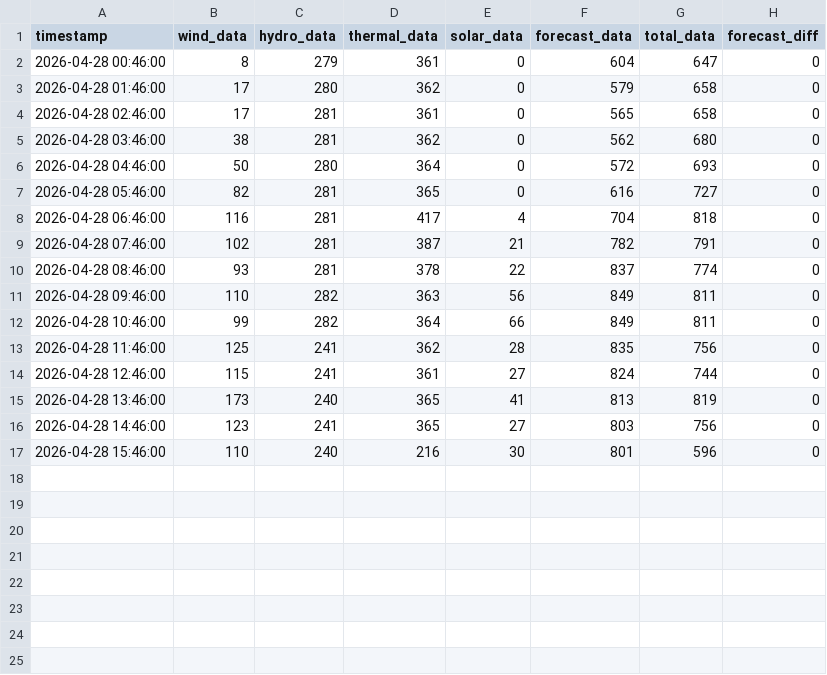
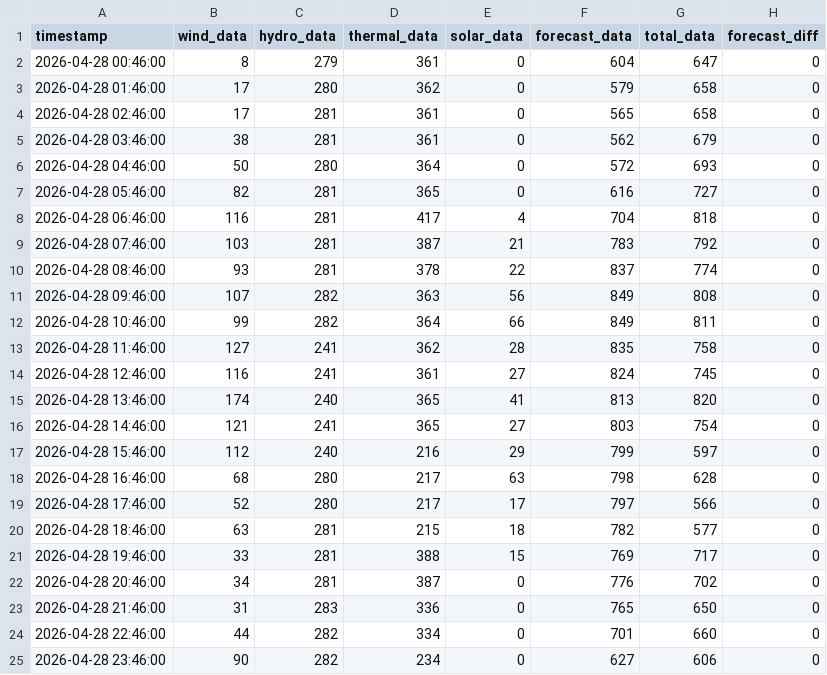
Before and after one commit to bohacek/nwe, a CSV file: dataCSV/nwe_montana_2026-04-28_00-00-00.csv, drawn as a sheet.

Commit message:
Add dataCSV/nwe_montana_2026-04-28_00-00-00.csv

```diff
--- a/dataCSV/nwe_montana_2026-04-28_00-00-00.csv
+++ b/dataCSV/nwe_montana_2026-04-28_00-00-00.csv
@@ -4,3 +4,3 @@ timestamp,wind_data,hydro_data,thermal_data,solar_data,forecast_data,total_data,
 2026-04-28 02:46:00,17,281,361,0,565,658,0
-2026-04-28 03:46:00,38,281,362,0,562,680,0
+2026-04-28 03:46:00,38,281,361,0,562,679,0
 2026-04-28 04:46:00,50,280,364,0,572,693,0
@@ -8,10 +8,18 @@ timestamp,wind_data,hydro_data,thermal_data,solar_data,forecast_data,total_data,
 2026-04-28 06:46:00,116,281,417,4,704,818,0
-2026-04-28 07:46:00,102,281,387,21,782,791,0
+2026-04-28 07:46:00,103,281,387,21,783,792,0
 2026-04-28 08:46:00,93,281,378,22,837,774,0
-2026-04-28 09:46:00,110,282,363,56,849,811,0
+2026-04-28 09:46:00,107,282,363,56,849,808,0
 2026-04-28 10:46:00,99,282,364,66,849,811,0
-2026-04-28 11:46:00,125,241,362,28,835,756,0
-2026-04-28 12:46:00,115,241,361,27,824,744,0
-2026-04-28 13:46:00,173,240,365,41,813,819,0
-2026-04-28 14:46:00,123,241,365,27,803,756,0
-2026-04-28 15:46:00,110,240,216,30,801,596,0
+2026-04-28 11:46:00,127,241,362,28,835,758,0
+2026-04-28 12:46:00,116,241,361,27,824,745,0
+2026-04-28 13:46:00,174,240,365,41,813,820,0
+2026-04-28 14:46:00,121,241,365,27,803,754,0
+2026-04-28 15:46:00,112,240,216,29,799,597,0
+2026-04-28 16:46:00,68,280,217,63,798,628,0
+2026-04-28 17:46:00,52,280,217,17,797,566,0
+2026-04-28 18:46:00,63,281,215,18,782,577,0
+2026-04-28 19:46:00,33,281,388,15,769,717,0
+2026-04-28 20:46:00,34,281,387,0,776,702,0
+2026-04-28 21:46:00,31,283,336,0,765,650,0
+2026-04-28 22:46:00,44,282,334,0,701,660,0
+2026-04-28 23:46:00,90,282,234,0,627,606,0
```
